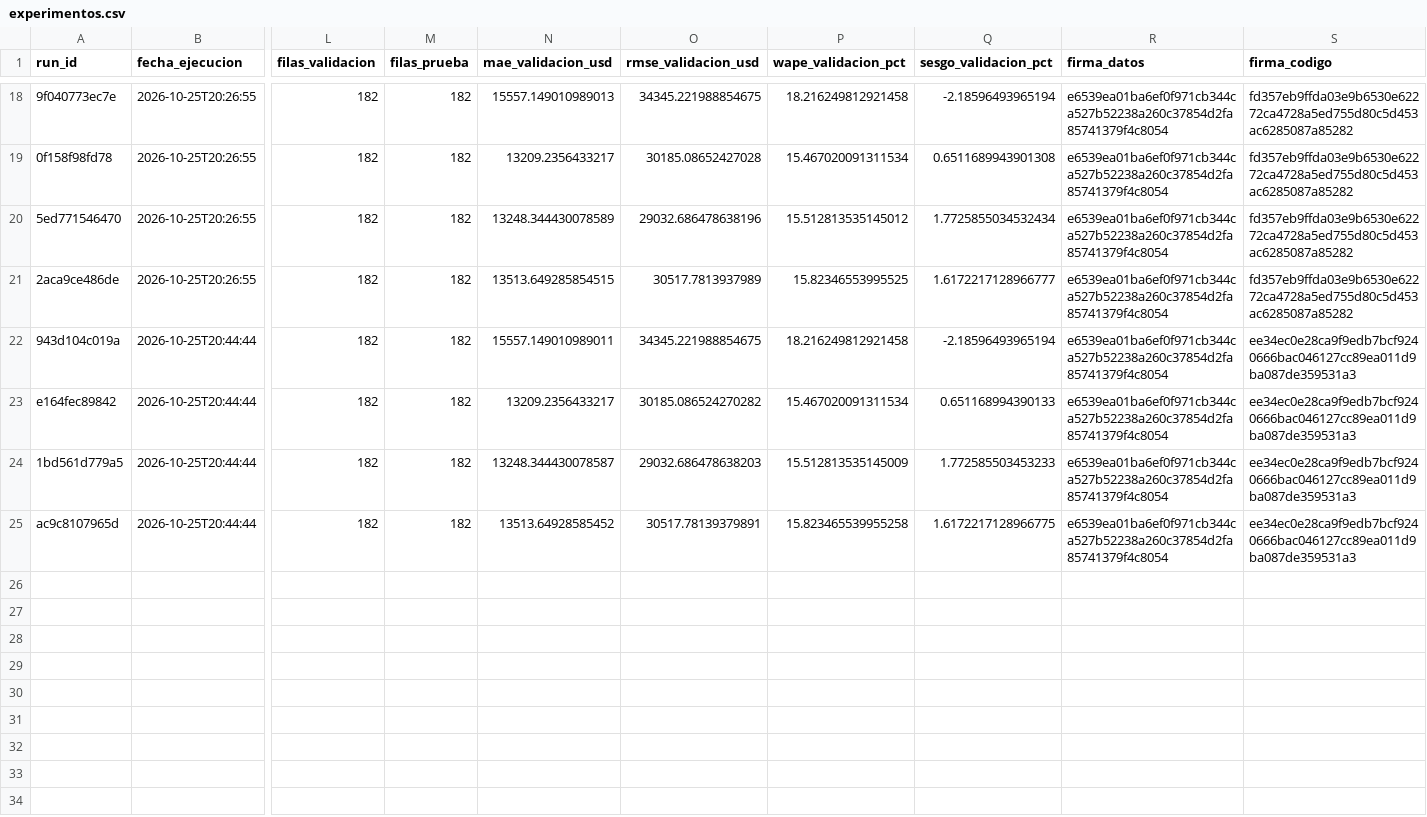
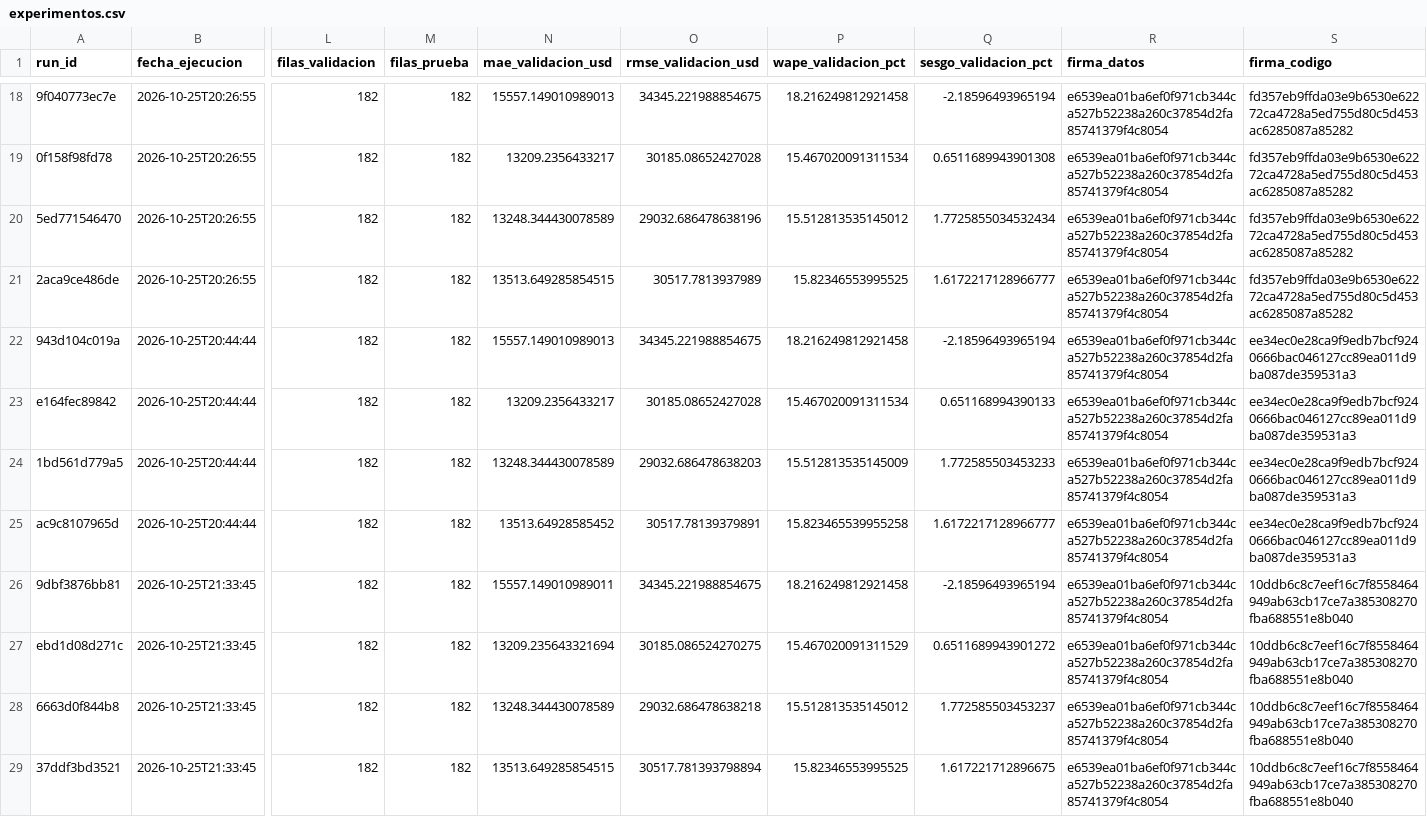
Before and after one commit to geramargonzalez/sales-revenue-datascience, a CSV file: artefactos_mlops/experimentos.csv, drawn as a sheet; only a part is shown, gaps mark what is left out; rows hold the shown columns only; the diff names each change by its address in the sheet, - before the commit and + after, or states it on an @@ line.

```diff
--- a/artefactos_mlops/experimentos.csv
+++ b/artefactos_mlops/experimentos.csv
-N22 (mae_validacion_usd): 15557.149010989011
+N22 (mae_validacion_usd): 15557.149010989013
-O23 (rmse_validacion_usd): 30185.086524270282
+O23 (rmse_validacion_usd): 30185.08652427028
-N24 (mae_validacion_usd): 13248.344430078587
+N24 (mae_validacion_usd): 13248.344430078589
-Q25 (sesgo_validacion_pct): 1.6172217128966775
+Q25 (sesgo_validacion_pct): 1.6172217128966777
+row 26: 9dbf3876bb81 | 2026-10-25T21:33:45 | 182 | 182 | 15557.149010989011 | 34345.221988854675 | 18.216249812921458 | -2.18596493965194 | e6539ea01ba6ef0f971cb344ca527b52238a260c37854d2fa85741379f4c8054 | 10ddb6c8c7eef16c7f8558464949ab63cb17ce7a385308270fba688551e8b040
+row 27: ebd1d08d271c | 2026-10-25T21:33:45 | 182 | 182 | 13209.235643321694 | 30185.086524270275 | 15.467020091311529 | 0.6511689943901272 | e6539ea01ba6ef0f971cb344ca527b52238a260c37854d2fa85741379f4c8054 | 10ddb6c8c7eef16c7f8558464949ab63cb17ce7a385308270fba688551e8b040
+row 28: 6663d0f844b8 | 2026-10-25T21:33:45 | 182 | 182 | 13248.344430078589 | 29032.686478638218 | 15.512813535145012 | 1.772585503453237 | e6539ea01ba6ef0f971cb344ca527b52238a260c37854d2fa85741379f4c8054 | 10ddb6c8c7eef16c7f8558464949ab63cb17ce7a385308270fba688551e8b040
+row 29: 37ddf3bd3521 | 2026-10-25T21:33:45 | 182 | 182 | 13513.649285854515 | 30517.781393798894 | 15.82346553995525 | 1.617221712896675 | e6539ea01ba6ef0f971cb344ca527b52238a260c37854d2fa85741379f4c8054 | 10ddb6c8c7eef16c7f8558464949ab63cb17ce7a385308270fba688551e8b040
```
Also changed, not shown: artefactos_mlops/predicciones_prueba.csv, 1 other file.
